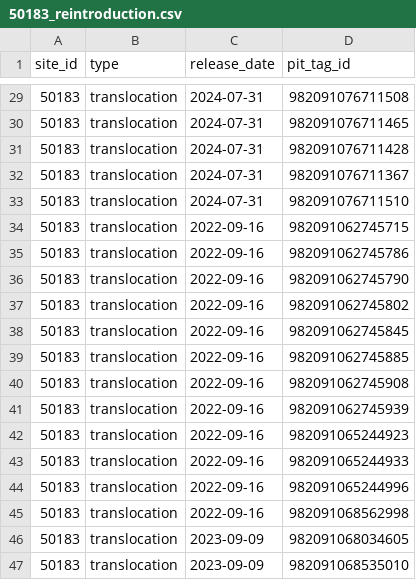
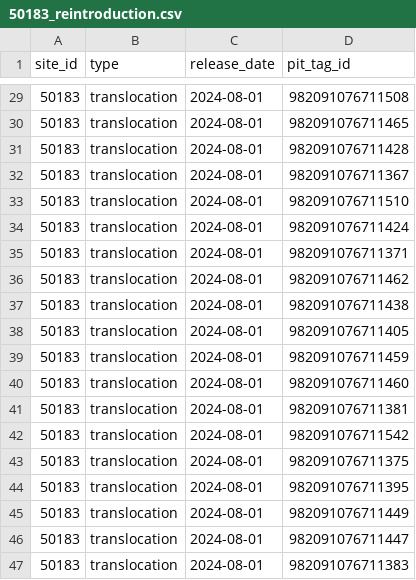
Before and after one commit to SNARL1/cmr-analysis, a CSV file: data/clean/50183_reintroduction.csv, drawn as a sheet; only a part is shown, gaps mark what is left out; the shorter side is filled out with more unchanged rows; the diff covers the shown part only.

```diff
--- a/data/clean/50183_reintroduction.csv
+++ b/data/clean/50183_reintroduction.csv
@@ -29,5 +29,19 @@ site_id,type,release_date,pit_tag_id
-50183,translocation,2024-07-31,982091076711508
-50183,translocation,2024-07-31,982091076711465
-50183,translocation,2024-07-31,982091076711428
-50183,translocation,2024-07-31,982091076711367
-50183,translocation,2024-07-31,982091076711510
+50183,translocation,2024-08-01,982091076711508
+50183,translocation,2024-08-01,982091076711465
+50183,translocation,2024-08-01,982091076711428
+50183,translocation,2024-08-01,982091076711367
+50183,translocation,2024-08-01,982091076711510
+50183,translocation,2024-08-01,982091076711424
+50183,translocation,2024-08-01,982091076711371
+50183,translocation,2024-08-01,982091076711462
+50183,translocation,2024-08-01,982091076711438
+50183,translocation,2024-08-01,982091076711405
+50183,translocation,2024-08-01,982091076711459
+50183,translocation,2024-08-01,982091076711460
+50183,translocation,2024-08-01,982091076711381
+50183,translocation,2024-08-01,982091076711542
+50183,translocation,2024-08-01,982091076711375
+50183,translocation,2024-08-01,982091076711395
+50183,translocation,2024-08-01,982091076711449
+50183,translocation,2024-08-01,982091076711447
+50183,translocation,2024-08-01,982091076711383
```
Also changed, not shown: 18 added rows and 27 edited cells elsewhere in this file, 10 other files.
